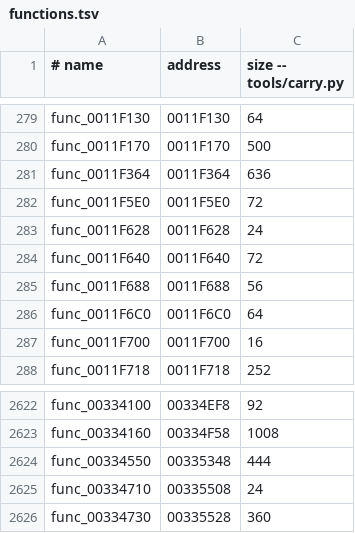
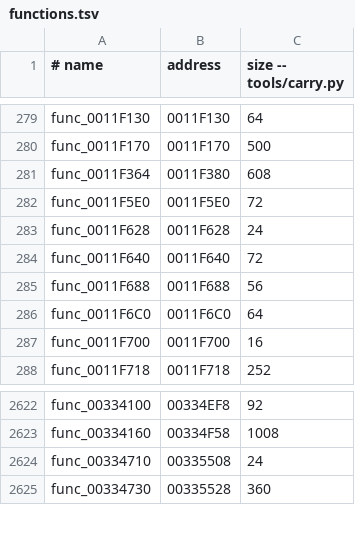
Before and after one commit to OpenRAC/rac2-decomp, a TSV file: config/us2/boot/functions.tsv, drawn as a sheet; only a part is shown, gaps mark what is left out.

```diff
--- a/config/us2/boot/functions.tsv
+++ b/config/us2/boot/functions.tsv
@@ -280,3 +280,3 @@ func_0011F130	0011F130	64
 func_0011F170	0011F170	500
-func_0011F364	0011F364	636
+func_0011F364	0011F380	608
 func_0011F5E0	0011F5E0	72
@@ -2623,3 +2623,2 @@ func_00334100	00334EF8	92
 func_00334160	00334F58	1008
-func_00334550	00335348	444
 func_00334710	00335508	24
```
Also changed, not shown: config/boot/functions.tsv, config/pal/boot/functions.tsv, 11 other files.
